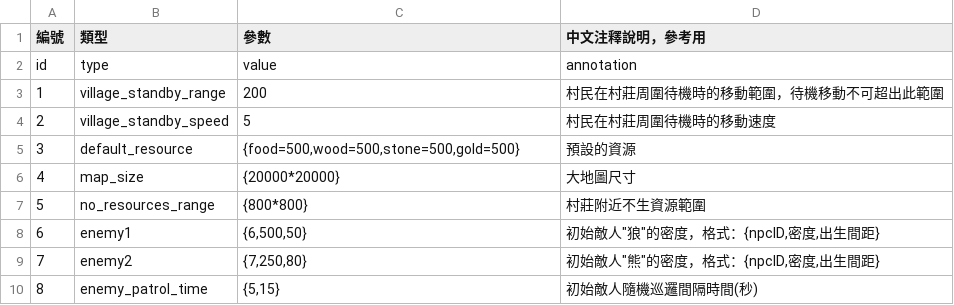
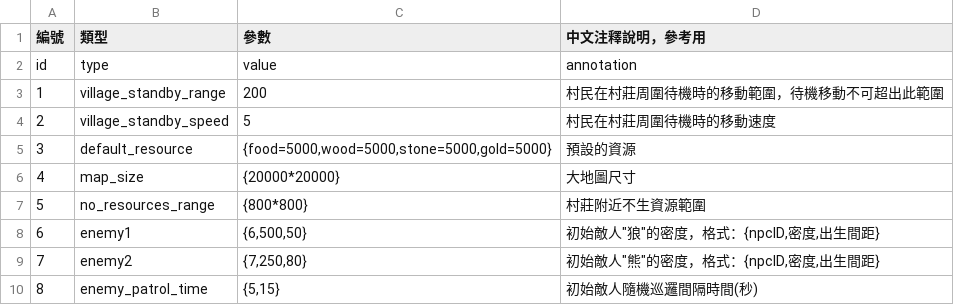
Before and after one commit to myKOF/Diablo-Factory, a CSV file: config/system_config.csv, drawn as a sheet.

```diff
--- a/config/system_config.csv
+++ b/config/system_config.csv
@@ -4,3 +4,3 @@ id,type,value,annotation
 2,village_standby_speed,5,村民在村莊周圍待機時的移動速度
-3,default_resource,"{food=500,wood=500,stone=500,gold=500}",預設的資源
+3,default_resource,"{food=5000,wood=5000,stone=5000,gold=5000}",預設的資源
 4,map_size,{20000*20000},大地圖尺寸
```
Also changed, not shown: config/buildings.csv, 4 other files.
